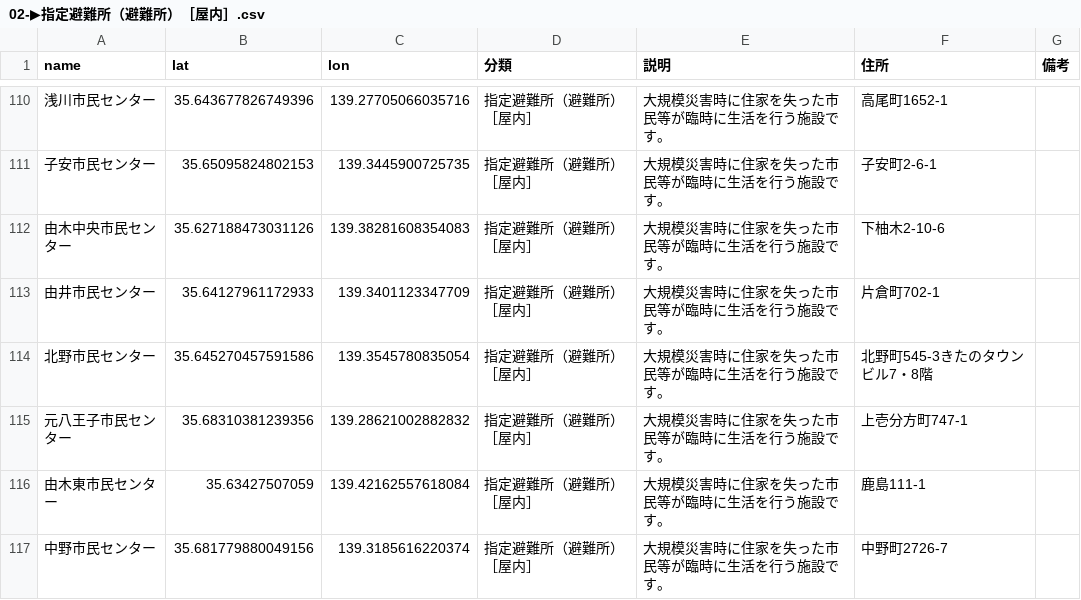
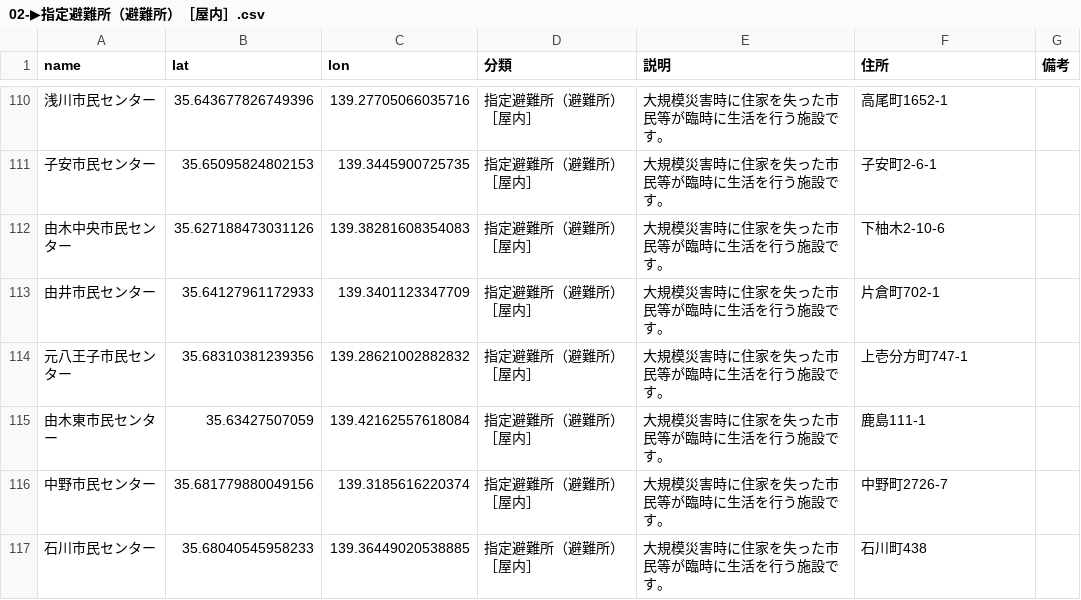
Before and after one commit to hachioji-city/hazardmap, a CSV file: csv/02-▶指定避難所（避難所）［屋内］.csv, drawn as a sheet; only a part is shown, gaps mark what is left out; the shorter side is filled out with more unchanged rows.

Commit message:
Update 02-▶指定避難所（避難所）［屋内］.csv

```diff
--- a/csv/02-▶指定避難所（避難所）［屋内］.csv
+++ b/csv/02-▶指定避難所（避難所）［屋内］.csv
@@ -113,3 +113,2 @@ name,lat,lon,分類,説明,住所,備考
 由井市民センター,35.64127961172933,139.3401123347709,指定避難所（避難所）［屋内］,大規模災害時に住家を失った市民等が臨時に生活を行う施設です。,片倉町702-1
-北野市民センター,35.645270457591586,139.3545780835054,指定避難所（避難所）［屋内］,大規模災害時に住家を失った市民等が臨時に生活を行う施設です。,北野町545-3きたのタウンビル7・8階
 元八王子市民センター,35.68310381239356,139.28621002882832,指定避難所（避難所）［屋内］,大規模災害時に住家を失った市民等が臨時に生活を行う施設です。,上壱分方町747-1
```
